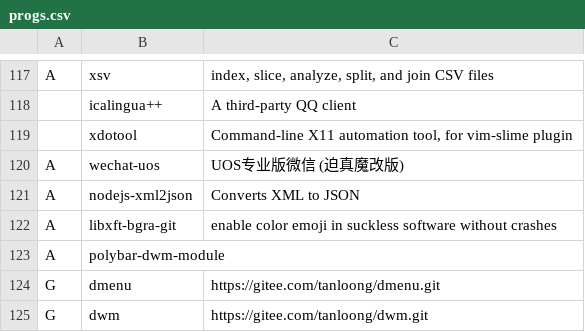
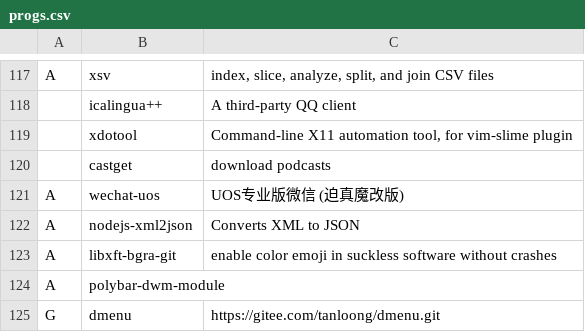
Before and after one commit to tanloong/dotfiles, a CSV file: progs.csv, drawn as a sheet; only a part is shown, gaps mark what is left out; the shorter side is filled out with more unchanged rows.

Commit message:
castget is a podcast downloader

```diff
--- a/progs.csv
+++ b/progs.csv
@@ -119,2 +119,3 @@ A,xsv,"index, slice, analyze, split, and join CSV files"
 ,xdotool,"Command-line X11 automation tool, for vim-slime plugin"
+,castget,"download podcasts"
 A,wechat-uos,"UOS专业版微信 (迫真魔改版)"
```
Also changed, not shown: 1 other file.
